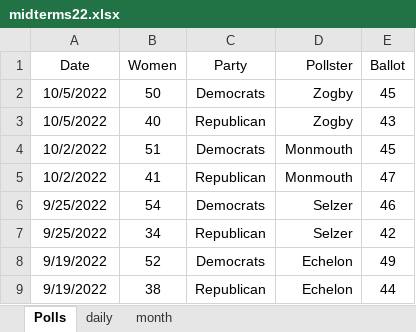
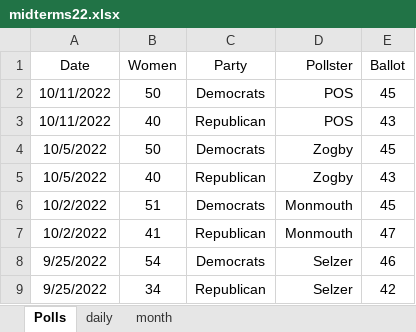
Before and after one commit to kaejames/kaejames.github.io, an Excel workbook: midterms22.xlsx, sheet Polls, drawn as a sheet; only a part is shown; the shorter side is filled out with more unchanged rows; values as stored, in another font and other column widths than the file's, no borders; the diff names each change by its address in the sheet, - before the commit and + after, or states it on an @@ line.

```diff
--- a/midterms22.xlsx (sheet Polls)
+++ b/midterms22.xlsx (sheet Polls)
+row 2: 10/11/2022 | 50 | Democrats | POS | 45
+row 3: 10/11/2022 | 40 | Republican | POS | 43
```
Also changed, not shown: sheet daily, sheet month, Biden.xlsx, 11 other files.
